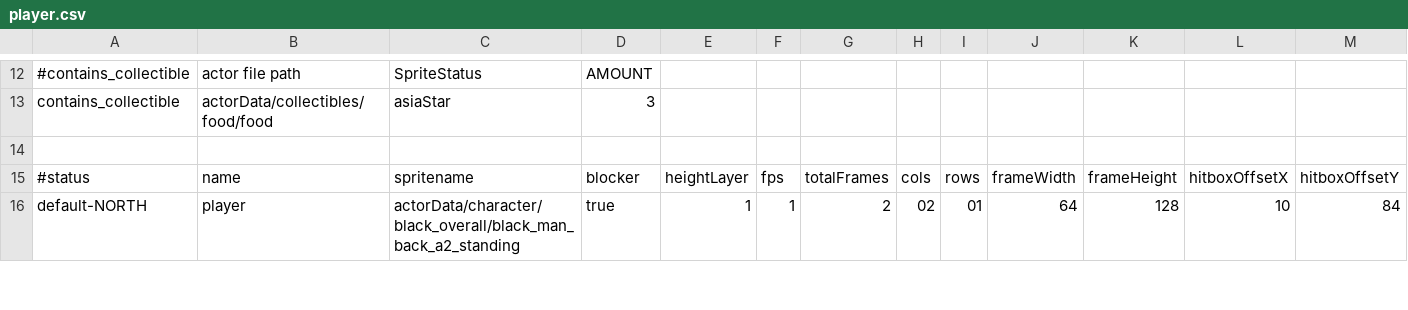
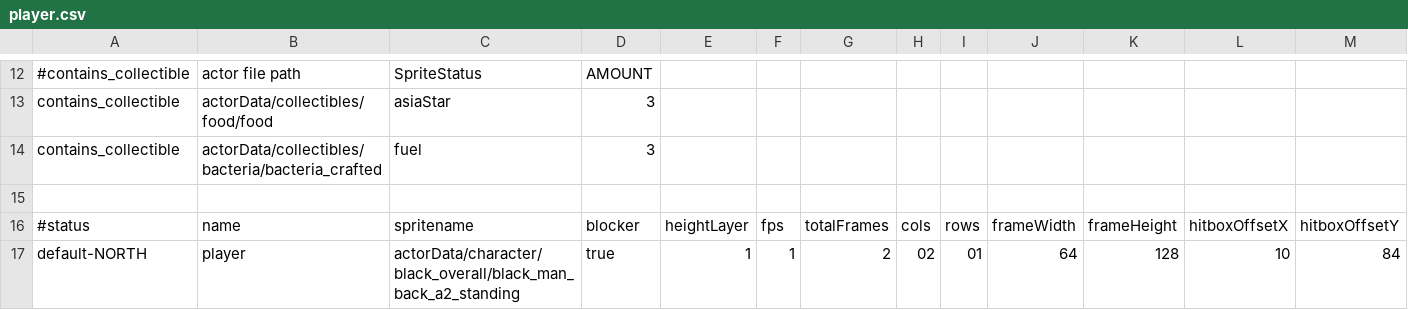
Before and after one commit to WolfgangBischoff/Ceres, a CSV file: src/main/resources/actorData/player.csv, drawn as a sheet; only a part is shown, gaps mark what is left out; rows hold the shown columns only; the diff names each change by its address in the sheet, - before the commit and + after, or states it on an @@ line.

```diff
--- a/src/main/resources/actorData/player.csv
+++ b/src/main/resources/actorData/player.csv
+row 14: contains_collectible | actorData/collectibles/bacteria/bacteria_crafted | fuel | 3
```
Also changed, not shown: 6 other files.
